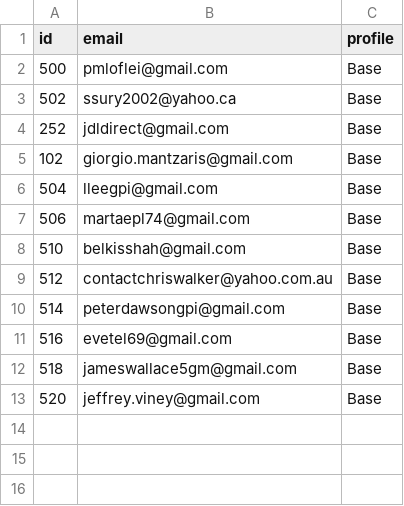
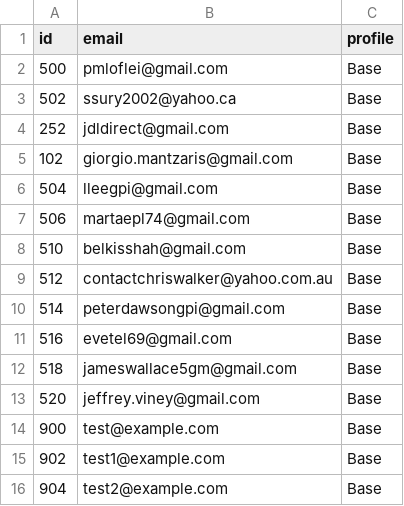
Before and after one commit to ksh/gpirecertification, a CSV file: data/validstudent_short.csv, drawn as a sheet; the diff names each change by its address in the sheet, - before the commit and + after, or states it on an @@ line.

```diff
--- a/data/validstudent_short.csv
+++ b/data/validstudent_short.csv
+row 14: 900 | test@example.com | Base
+row 15: 902 | test1@example.com | Base
+row 16: 904 | test2@example.com | Base
```
Also changed, not shown: 5 other files.
